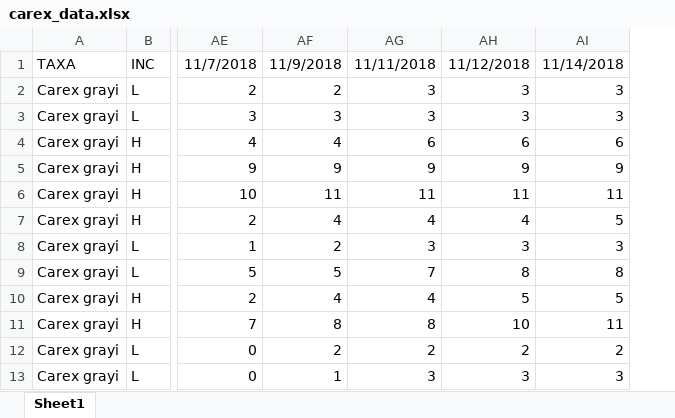
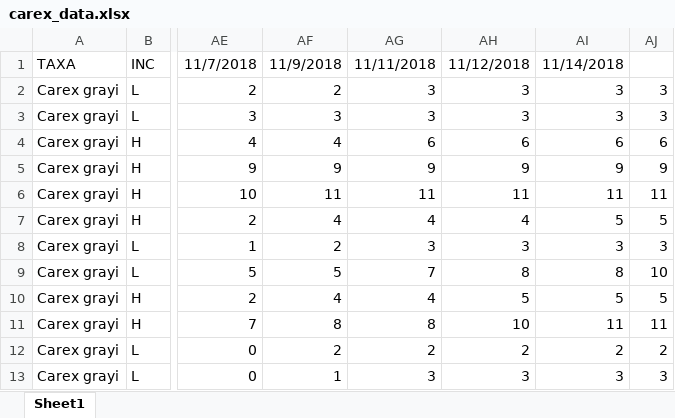
Before and after one commit to dbuona/timetogerminate, an Excel workbook: germination_trials/carex_data.xlsx, sheet Sheet1, drawn as a sheet; only a part is shown, gaps mark what is left out; values as stored, in another font and other column widths than the file's, no borders; the diff names each change by its address in the sheet, - before the commit and + after, or states it on an @@ line.

```diff
--- a/germination_trials/carex_data.xlsx (sheet Sheet1)
+++ b/germination_trials/carex_data.xlsx (sheet Sheet1)
+column AJ, rows 2-13: 3 | 3 | 6 | 9 | 11 | 5 | 3 | 10 | 5 | 11 | 2 | 3
```
Also changed, not shown: 1 other file.
